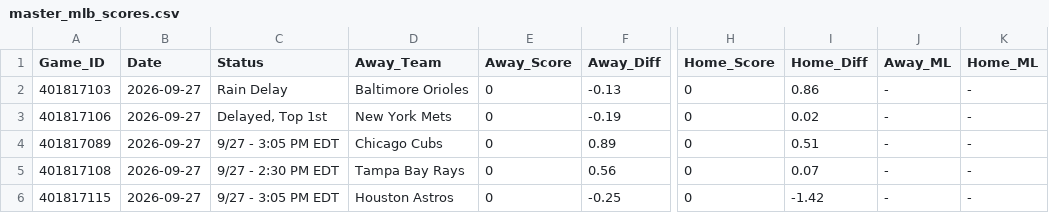
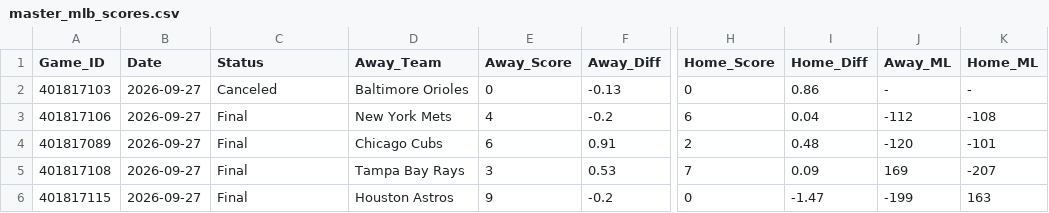
Before and after one commit to danreed001-droid/sport, a CSV file: data/raw/master_mlb_scores.csv, drawn as a sheet; only a part is shown, gaps mark what is left out; the diff covers the shown part only; the diff names each change by its address in the sheet, - before the commit and + after, or states it on an @@ line.

```diff
--- a/data/raw/master_mlb_scores.csv
+++ b/data/raw/master_mlb_scores.csv
-C2 (Status): Rain Delay
+C2 (Status): Canceled
-C3 (Status): Delayed, Top 1st
+C3 (Status): Final
-E3 (Away_Score): 0
+E3 (Away_Score): 4
-F3 (Away_Diff): -0.19
+F3 (Away_Diff): -0.2
-H3 (Home_Score): 0
+H3 (Home_Score): 6
-I3 (Home_Diff): 0.02
+I3 (Home_Diff): 0.04
-J3 (Away_ML): -
+J3 (Away_ML): -112
-K3 (Home_ML): -
+K3 (Home_ML): -108
-C4 (Status): 9/27 - 3:05 PM EDT
+C4 (Status): Final
-E4 (Away_Score): 0
+E4 (Away_Score): 6
-F4 (Away_Diff): 0.89
+F4 (Away_Diff): 0.91
-H4 (Home_Score): 0
+H4 (Home_Score): 2
-I4 (Home_Diff): 0.51
+I4 (Home_Diff): 0.48
-J4 (Away_ML): -
+J4 (Away_ML): -120
-K4 (Home_ML): -
+K4 (Home_ML): -101
-C5 (Status): 9/27 - 2:30 PM EDT
+C5 (Status): Final
-E5 (Away_Score): 0
+E5 (Away_Score): 3
-F5 (Away_Diff): 0.56
+F5 (Away_Diff): 0.53
-H5 (Home_Score): 0
+H5 (Home_Score): 7
-I5 (Home_Diff): 0.07
+I5 (Home_Diff): 0.09
-J5 (Away_ML): -
+J5 (Away_ML): 169
-K5 (Home_ML): -
+K5 (Home_ML): -207
-C6 (Status): 9/27 - 3:05 PM EDT
+C6 (Status): Final
-E6 (Away_Score): 0
+E6 (Away_Score): 9
-F6 (Away_Diff): -0.25
+F6 (Away_Diff): -0.2
-I6 (Home_Diff): -1.42
+I6 (Home_Diff): -1.47
-J6 (Away_ML): -
+J6 (Away_ML): -199
-K6 (Home_ML): -
+K6 (Home_ML): 163
```
Also changed, not shown: 120 edited cells elsewhere in this file, data/raw/master_nfl_scores.csv, 8 other files.
